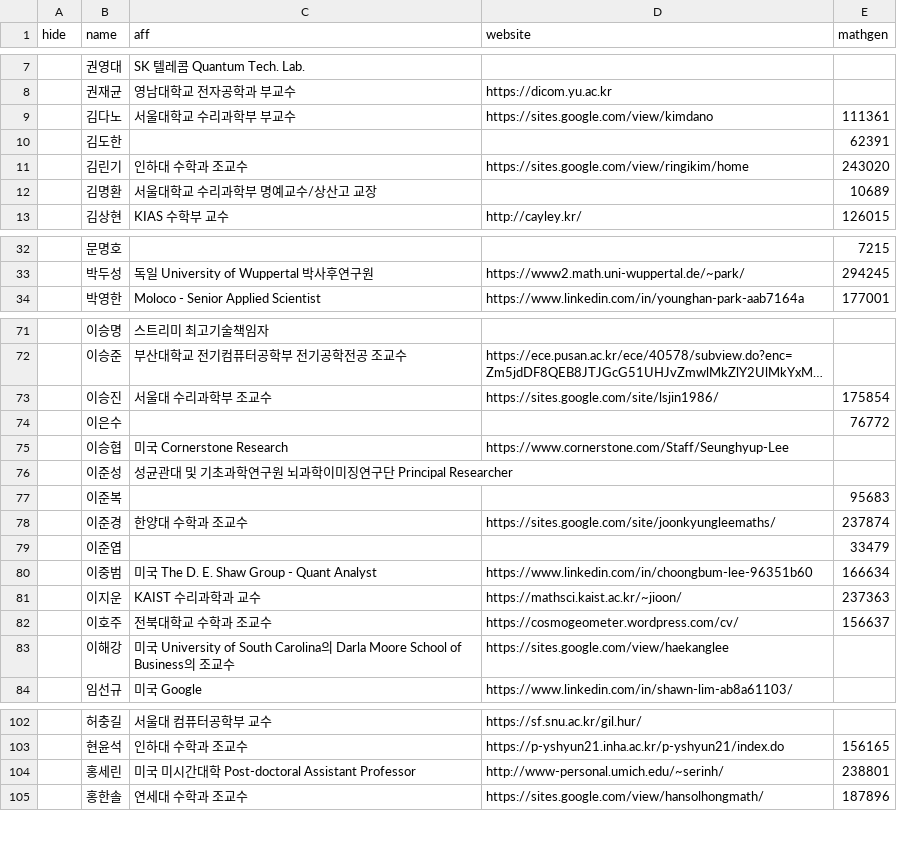
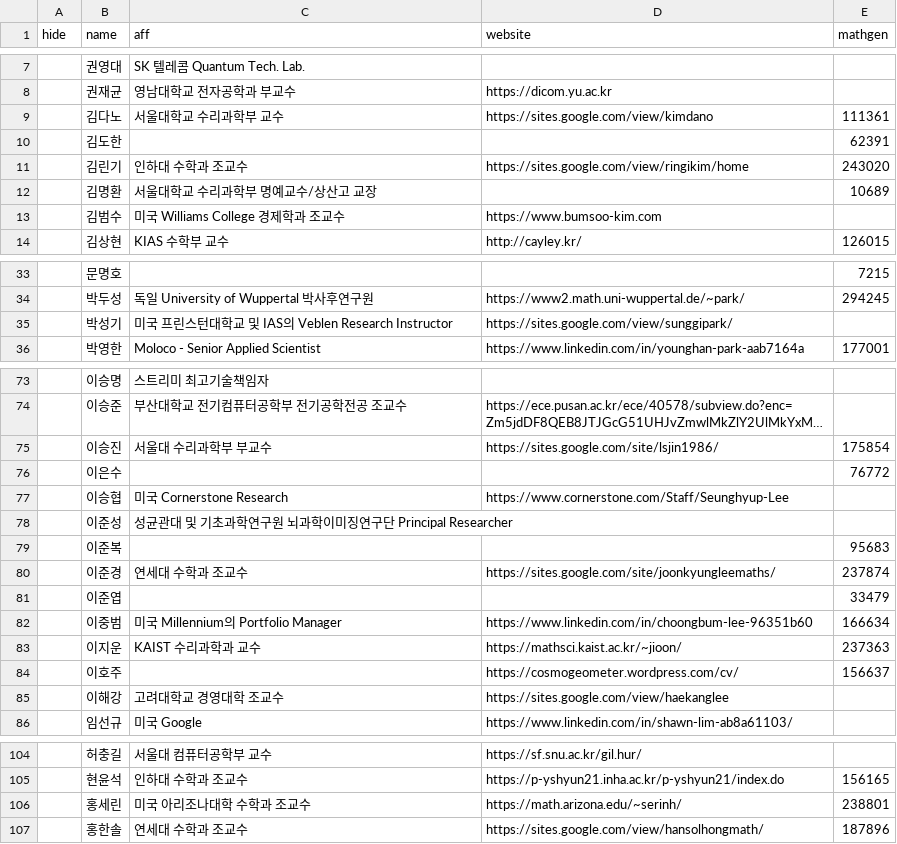
Before and after one commit to imo-korea/imo-korea.github.io, a CSV file: _data/people.csv, drawn as a sheet; only a part is shown, gaps mark what is left out; long unchanged cells end in …; addresses are those after the commit; the diff covers the shown part only; the diff names each change by its address in the sheet, - before the commit and + after, or states it on an @@ line.

Commit message:
misc updates on the list of people

```diff
--- a/_data/people.csv
+++ b/_data/people.csv
-C9 (aff): 서울대학교 수리과학부 부교수
+C9 (aff): 서울대학교 수리과학부 교수
+row 13:  | 김범수 | 미국 Williams College 경제학과 조교수 | https://www.bumsoo-kim.com
+row 35:  | 박성기 | 미국 프린스턴대학교 및 IAS의 Veblen Research Instructor | https://sites.google.com/view/sunggipark/
-C75 (aff): 서울대 수리과학부 조교수
+C75 (aff): 서울대 수리과학부 부교수
-C80 (aff): 한양대 수학과 조교수
+C80 (aff): 연세대 수학과 조교수
-C82 (aff): 미국 The D. E. Shaw Group - Quant Analyst
+C82 (aff): 미국 Millennium의 Portfolio Manager
-C84 (aff): 전북대학교 수학과 조교수
+C84 (aff): (empty)
-C85 (aff): 미국 University of South Carolina의 Darla Moore School of Business의 조교수
+C85 (aff): 고려대학교 경영대학 조교수
-C106 (aff): 미국 미시간대학 Post-doctoral Assistant Professor
+C106 (aff): 미국 아리조나대학 수학과 조교수
-D106 (website): http://www-personal.umich.edu/~serinh/
+D106 (website): https://math.arizona.edu/~serinh/
```
Also changed, not shown: 5 edited cells elsewhere in this file.
